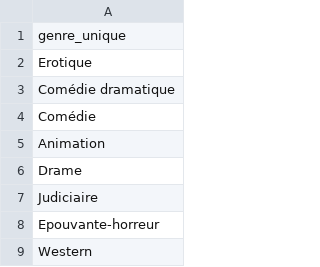
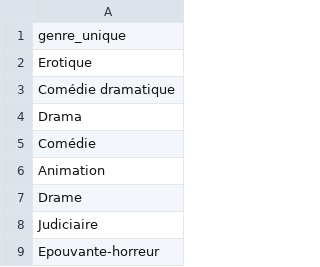
Before and after one commit to RolaMmss/prevoir_la_popularite_d_un_film, a CSV file: machine_learning/genres_uniques.csv, drawn as a sheet; only a part is shown; the shorter side is filled out with more unchanged rows; the diff names each change by its address in the sheet, - before the commit and + after, or states it on an @@ line.

```diff
--- a/machine_learning/genres_uniques.csv
+++ b/machine_learning/genres_uniques.csv
+row 4: Drama
```
Also changed, not shown: machine_learning/date.csv, machine_learning/langue_d_origine_gh.csv, 9 other files.
